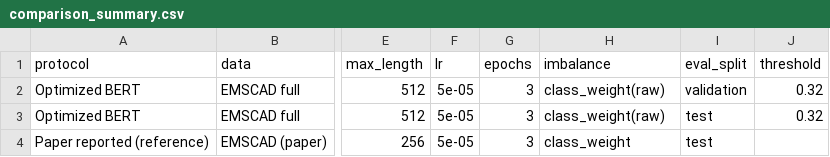
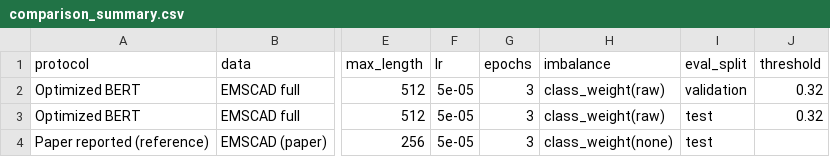
Before and after one commit to XinXie70/recruitment-fraud-detection-platform, a CSV file: model_algorithm/sprint3/BERT/comparison_summary.csv, drawn as a sheet; only a part is shown, gaps mark what is left out; the diff names each change by its address in the sheet, - before the commit and + after, or states it on an @@ line.

Commit message:
Update BERT sprint3 README and comparison summary.
Refresh the experiment documentation and model comparison table for the sprint3 BERT package.

```diff
--- a/model_algorithm/sprint3/BERT/comparison_summary.csv
+++ b/model_algorithm/sprint3/BERT/comparison_summary.csv
-H4 (imbalance): class_weight
+H4 (imbalance): class_weight(none)
```
Also changed, not shown: 1 other file.
